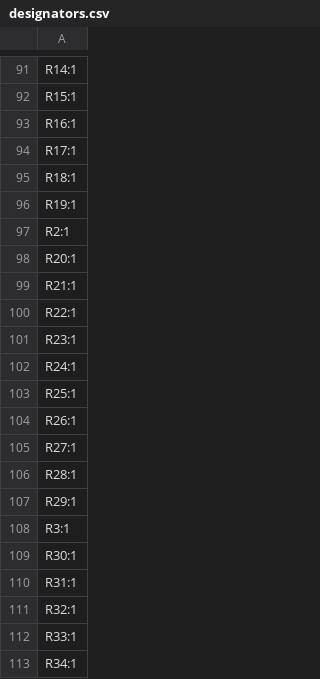
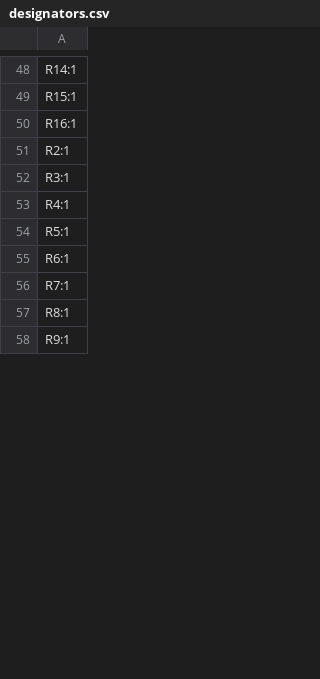
Before and after one commit to sneakylizard123-4/mesh_hand, a CSV file: kicad/production/designators.csv, drawn as a sheet; only a part is shown, gaps mark what is left out; the shorter side is filled out with more unchanged rows; the diff covers the shown part only; the diff names each change by its address in the sheet, - before the commit and + after, or states it on an @@ line.

```diff
--- a/kicad/production/designators.csv
+++ b/kicad/production/designators.csv
-row 94: R17:1
-row 95: R18:1
-row 96: R19:1
-row 98: R20:1
-row 99: R21:1
-row 100: R22:1
-row 101: R23:1
-row 102: R24:1
-row 103: R25:1
-row 104: R26:1
-row 105: R27:1
-row 106: R28:1
-row 107: R29:1
-row 109: R30:1
-row 110: R31:1
-row 111: R32:1
-row 112: R33:1
-row 113: R34:1
```
Also changed, not shown: 82 removed rows and 3 edited cells elsewhere in this file, kicad/production/bom.csv, kicad/production/positions.csv, 30 other files.
